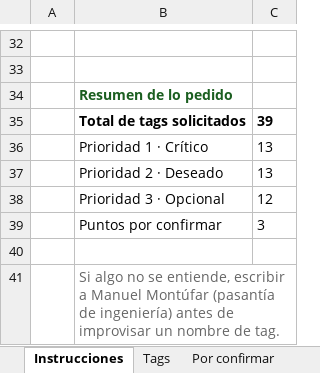
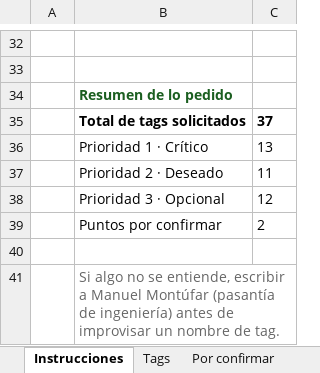
Before and after one commit to manuelmmontufarm-dev/NOVOPAN, an Excel workbook: parte-2-aglomerados/deck/simulador-final/NOVOPAN_L1_Tags_HMI_para_Sistemas.xlsx, sheet Instrucciones, drawn as a sheet; only a part is shown, gaps mark what is left out; values as stored, in another font and other column widths than the file's, no borders; the diff names each change by its address in the sheet, - before the commit and + after, or states it on an @@ line.

```diff
--- a/parte-2-aglomerados/deck/simulador-final/NOVOPAN_L1_Tags_HMI_para_Sistemas.xlsx (sheet Instrucciones)
+++ b/parte-2-aglomerados/deck/simulador-final/NOVOPAN_L1_Tags_HMI_para_Sistemas.xlsx (sheet Instrucciones)
-C35: 39
+C35: 37
-C37: 13
+C37: 11
-C39: 3
+C39: 2
```
Also changed, not shown: sheet Tags, sheet Por confirmar, public/simulador-final/NOVOPAN_L1_Tags_HMI_para_Sistemas.xlsx, 2 other files.
